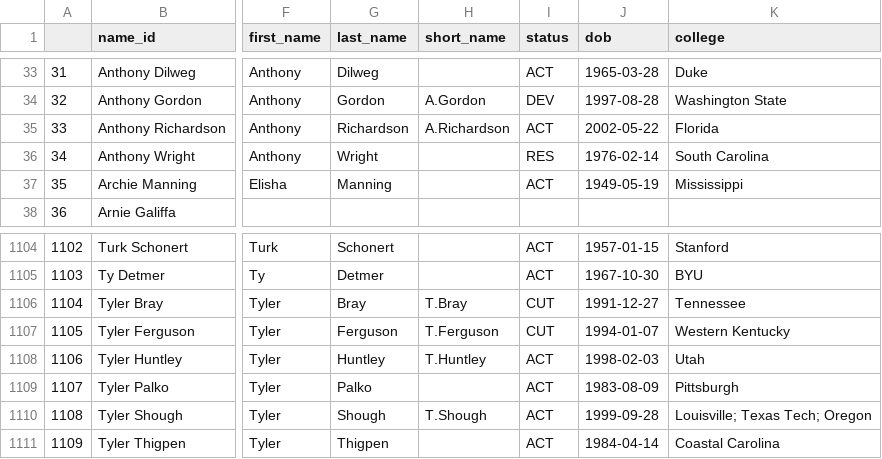
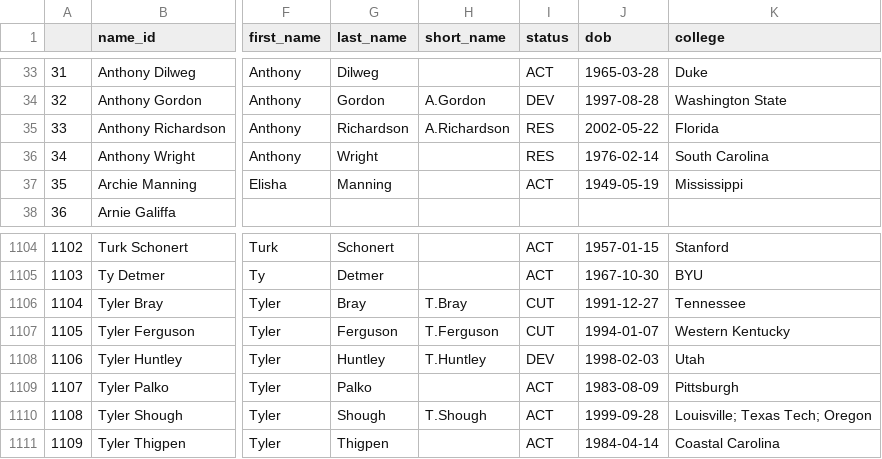
Before and after one commit to mitch-avis/nfeloqb, a CSV file: Other Data/meta_data.csv, drawn as a sheet; only a part is shown, gaps mark what is left out; the diff names each change by its address in the sheet, - before the commit and + after, or states it on an @@ line.

```diff
--- a/Other Data/meta_data.csv
+++ b/Other Data/meta_data.csv
-I35 (status): ACT
+I35 (status): RES
-I1108 (status): ACT
+I1108 (status): DEV
```
Also changed, not shown: Other Data/defensive_adjustments.csv, 4 other files.
